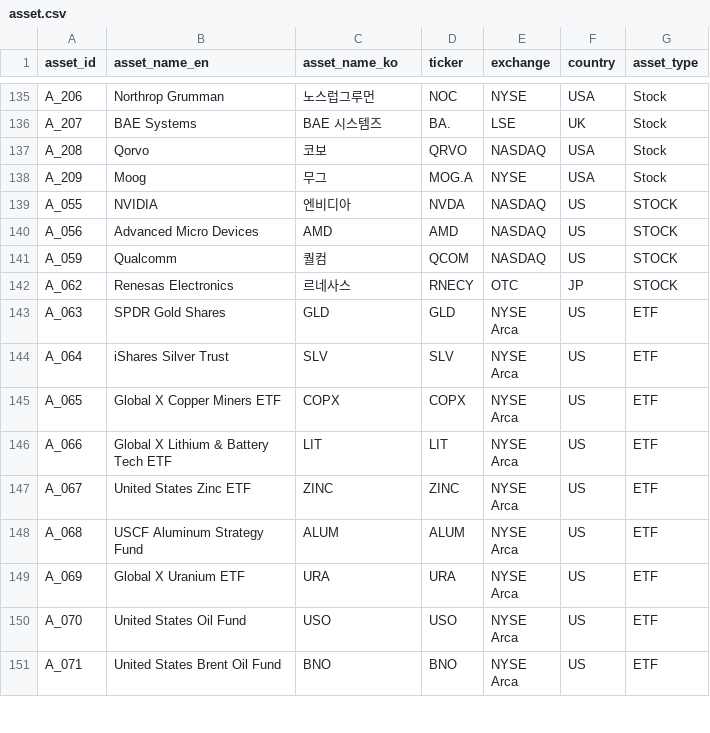
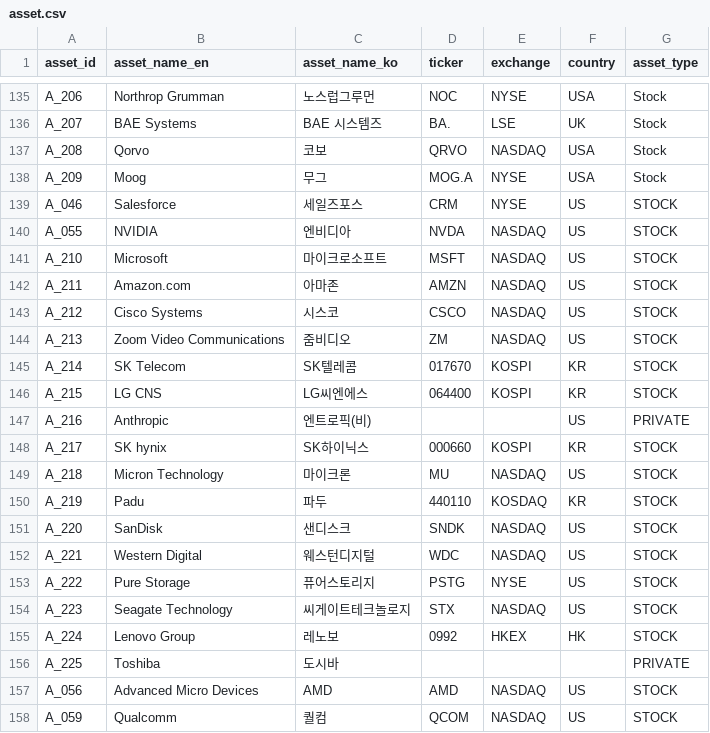
Before and after one commit to kang0302/import_MT, a CSV file: data/master/asset.csv, drawn as a sheet; only a part is shown, gaps mark what is left out; the shorter side is filled out with more unchanged rows.

```diff
--- a/data/master/asset.csv
+++ b/data/master/asset.csv
@@ -138,3 +138,20 @@ A_208,Qorvo,코보,QRVO,NASDAQ,USA,Stock
 A_209,Moog,무그,MOG.A,NYSE,USA,Stock
+A_046,Salesforce,세일즈포스,CRM,NYSE,US,STOCK
 A_055,NVIDIA,엔비디아,NVDA,NASDAQ,US,STOCK
+A_210,Microsoft,마이크로소프트,MSFT,NASDAQ,US,STOCK
+A_211,Amazon.com,아마존,AMZN,NASDAQ,US,STOCK
+A_212,Cisco Systems,시스코,CSCO,NASDAQ,US,STOCK
+A_213,Zoom Video Communications,줌비디오,ZM,NASDAQ,US,STOCK
+A_214,SK Telecom,SK텔레콤,017670,KOSPI,KR,STOCK
+A_215,LG CNS,LG씨엔에스,064400,KOSPI,KR,STOCK
+A_216,Anthropic,엔트로픽(비),,,US,PRIVATE
+A_217,SK hynix,SK하이닉스,000660,KOSPI,KR,STOCK
+A_218,Micron Technology,마이크론,MU,NASDAQ,US,STOCK
+A_219,Padu,파두,440110,KOSDAQ,KR,STOCK
+A_220,SanDisk,샌디스크,SNDK,NASDAQ,US,STOCK
+A_221,Western Digital,웨스턴디지털,WDC,NASDAQ,US,STOCK
+A_222,Pure Storage,퓨어스토리지,PSTG,NYSE,US,STOCK
+A_223,Seagate Technology,씨게이트테크놀로지,STX,NASDAQ,US,STOCK
+A_224,Lenovo Group,레노보,0992,HKEX,HK,STOCK
+A_225,Toshiba,도시바,,,,PRIVATE
 A_056,Advanced Micro Devices,AMD,AMD,NASDAQ,US,STOCK
```
Also changed, not shown: data/master/character.csv, data/master/theme.csv, 1 other file.
